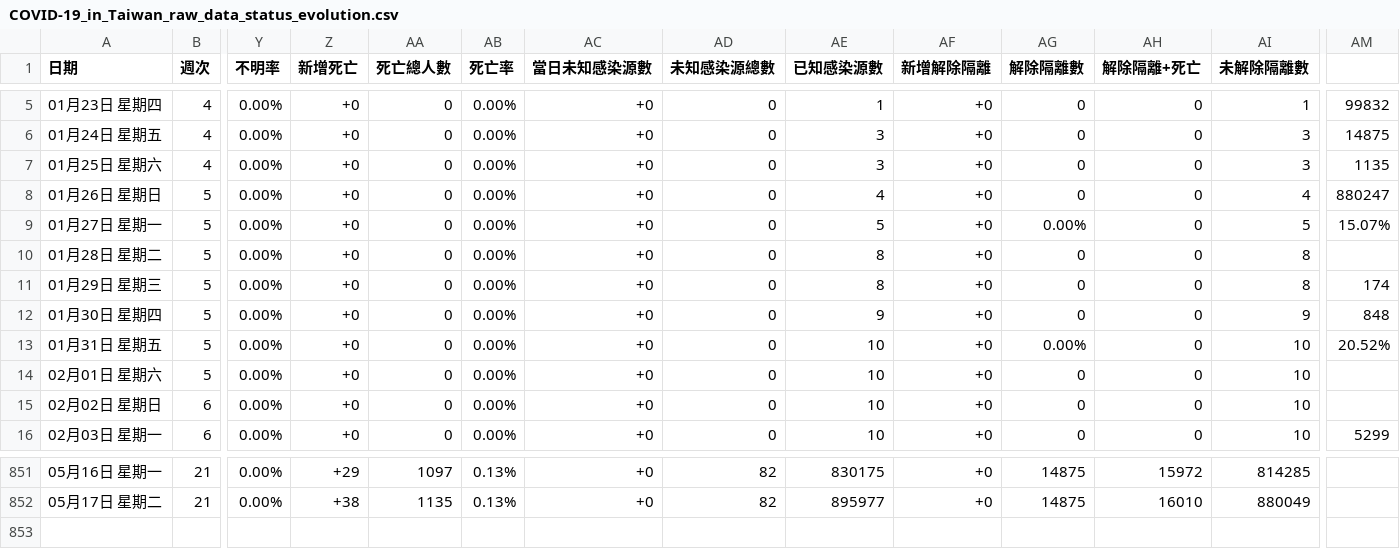
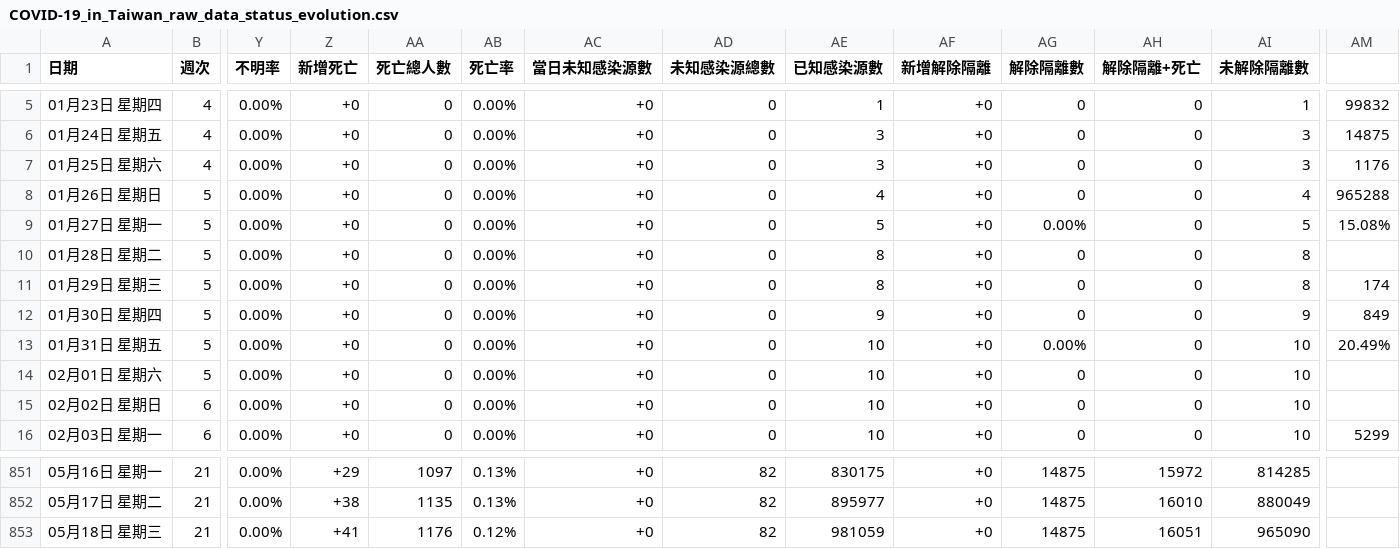
Before and after one commit to Linc-tw/COVID_breakdown, a CSV file: raw_data/COVID-19_in_Taiwan_raw_data_status_evolution.csv, drawn as a sheet; only a part is shown, gaps mark what is left out; rows hold the shown columns only; the diff names each change by its address in the sheet, - before the commit and + after, or states it on an @@ line.

```diff
--- a/raw_data/COVID-19_in_Taiwan_raw_data_status_evolution.csv
+++ b/raw_data/COVID-19_in_Taiwan_raw_data_status_evolution.csv
-AM7: 1135
+AM7: 1176
-AM8: 880247
+AM8: 965288
-AM9: 15.07%
+AM9: 15.08%
-AM12: 848
+AM12: 849
-AM13: 20.52%
+AM13: 20.49%
+row 853: 05月18日 星期三 | 21 | 0.00% | +41 | 1176 | 0.12% | +0 | 82 | 981059 | +0 | 14875 | 16051 | 965090
```
Also changed, not shown: processed_data/2022/local_case_per_county.csv, processed_data/latest/incidence_evolution_by_county.csv, 40 other files.
